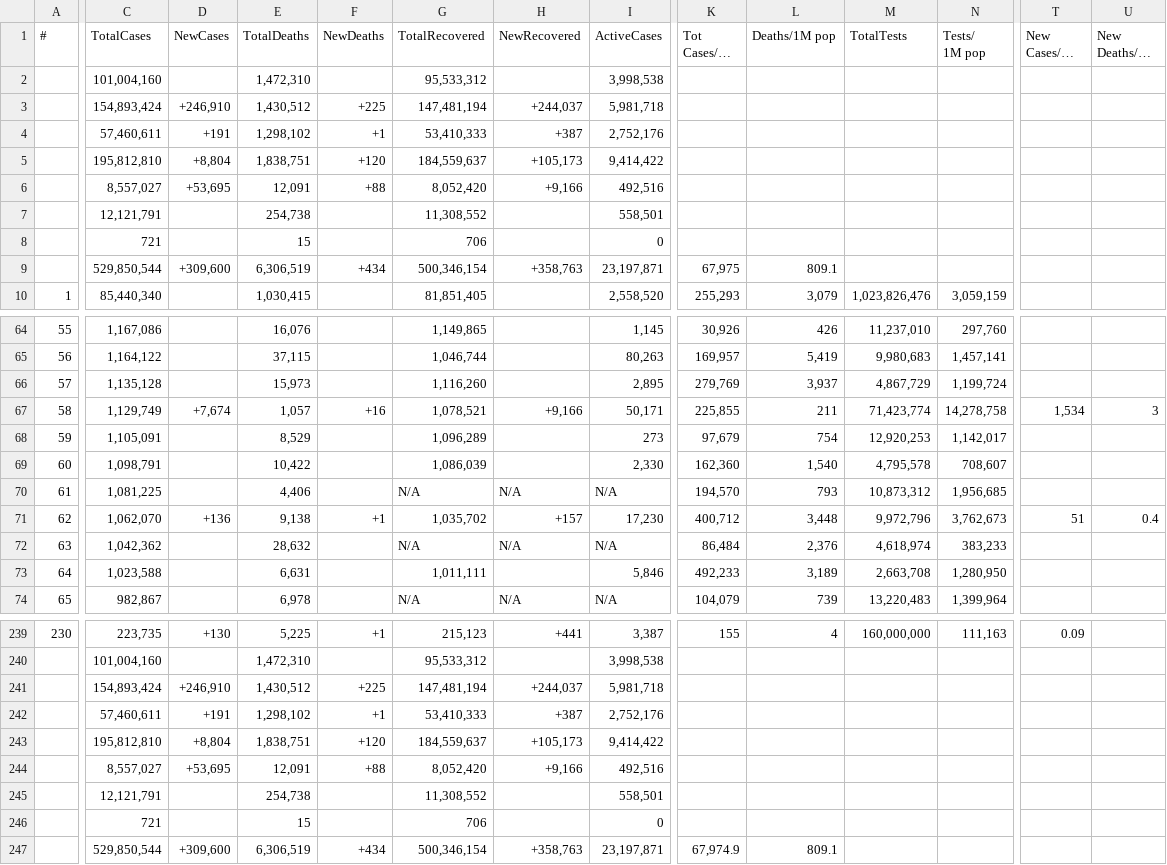
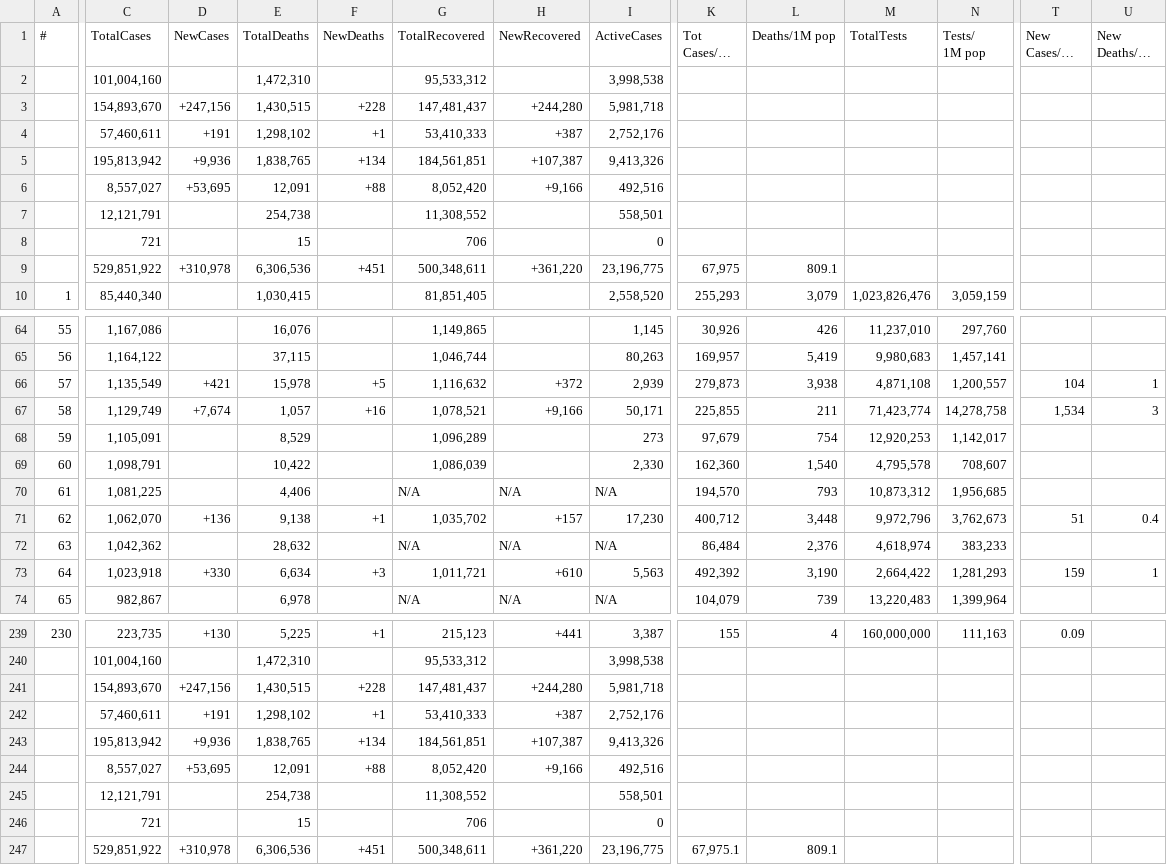
Before and after one commit to Covid-Data-API/Worldometer-Covid-Data-API, a CSV file: Table1.csv, drawn as a sheet; only a part is shown, gaps mark what is left out; long unchanged cells end in …; removed rows and columns are numbered as before the commit, all else as after; rows hold the shown columns only; the diff covers the shown part only; the diff names each change by its address in the sheet, - before the commit and + after, or states it on an @@ line.

Commit message:
auto commit

```diff
--- a/Table1.csv
+++ b/Table1.csv
-row 3:  | 154,893,424 | +246,910 | 1,430,512 | +225 | 147,481,194 | +244,037 | 5,981,718
+row 3:  | 154,893,670 | +247,156 | 1,430,515 | +228 | 147,481,437 | +244,280 | 5,981,718
-row 5:  | 195,812,810 | +8,804 | 1,838,751 | +120 | 184,559,637 | +105,173 | 9,414,422
+row 5:  | 195,813,942 | +9,936 | 1,838,765 | +134 | 184,561,851 | +107,387 | 9,413,326
-row 9:  | 529,850,544 | +309,600 | 6,306,519 | +434 | 500,346,154 | +358,763 | 23,197,871 | 67,975 | 809.1
+row 9:  | 529,851,922 | +310,978 | 6,306,536 | +451 | 500,348,611 | +361,220 | 23,196,775 | 67,975 | 809.1
-C66 (TotalCases): 1,135,128
+C66 (TotalCases): 1,135,549
-D66 (NewCases): (empty)
+D66 (NewCases): +421
-E66 (TotalDeaths): 15,973
+E66 (TotalDeaths): 15,978
-F66 (NewDeaths): (empty)
+F66 (NewDeaths): +5
-G66 (TotalRecovered): 1,116,260
+G66 (TotalRecovered): 1,116,632
-H66 (NewRecovered): (empty)
+H66 (NewRecovered): +372
-I66 (ActiveCases): 2,895
+I66 (ActiveCases): 2,939
-K66 (Tot Cases/1M pop): 279,769
+K66 (Tot Cases/1M pop): 279,873
-L66 (Deaths/1M pop): 3,937
+L66 (Deaths/1M pop): 3,938
-M66 (TotalTests): 4,867,729
+M66 (TotalTests): 4,871,108
-N66 (Tests/ 1M pop): 1,199,724
+N66 (Tests/ 1M pop): 1,200,557
-T66 (New Cases/1M pop): (empty)
+T66 (New Cases/1M pop): 104
-U66 (New Deaths/1M pop): (empty)
+U66 (New Deaths/1M pop): 1
-C73 (TotalCases): 1,023,588
+C73 (TotalCases): 1,023,918
-D73 (NewCases): (empty)
+D73 (NewCases): +330
-E73 (TotalDeaths): 6,631
+E73 (TotalDeaths): 6,634
-F73 (NewDeaths): (empty)
+F73 (NewDeaths): +3
-G73 (TotalRecovered): 1,011,111
+G73 (TotalRecovered): 1,011,721
-H73 (NewRecovered): (empty)
+H73 (NewRecovered): +610
-I73 (ActiveCases): 5,846
+I73 (ActiveCases): 5,563
-K73 (Tot Cases/1M pop): 492,233
+K73 (Tot Cases/1M pop): 492,392
-L73 (Deaths/1M pop): 3,189
+L73 (Deaths/1M pop): 3,190
-M73 (TotalTests): 2,663,708
+M73 (TotalTests): 2,664,422
-N73 (Tests/ 1M pop): 1,280,950
+N73 (Tests/ 1M pop): 1,281,293
-T73 (New Cases/1M pop): (empty)
+T73 (New Cases/1M pop): 159
-U73 (New Deaths/1M pop): (empty)
+U73 (New Deaths/1M pop): 1
-row 241:  | 154,893,424 | +246,910 | 1,430,512 | +225 | 147,481,194 | +244,037 | 5,981,718
+row 241:  | 154,893,670 | +247,156 | 1,430,515 | +228 | 147,481,437 | +244,280 | 5,981,718
-row 243:  | 195,812,810 | +8,804 | 1,838,751 | +120 | 184,559,637 | +105,173 | 9,414,422
+row 243:  | 195,813,942 | +9,936 | 1,838,765 | +134 | 184,561,851 | +107,387 | 9,413,326
-row 247:  | 529,850,544 | +309,600 | 6,306,519 | +434 | 500,346,154 | +358,763 | 23,197,871 | 67,974.9 | 809.1
+row 247:  | 529,851,922 | +310,978 | 6,306,536 | +451 | 500,348,611 | +361,220 | 23,196,775 | 67,975.1 | 809.1
```
Also changed, not shown: 29 edited cells elsewhere in this file.
